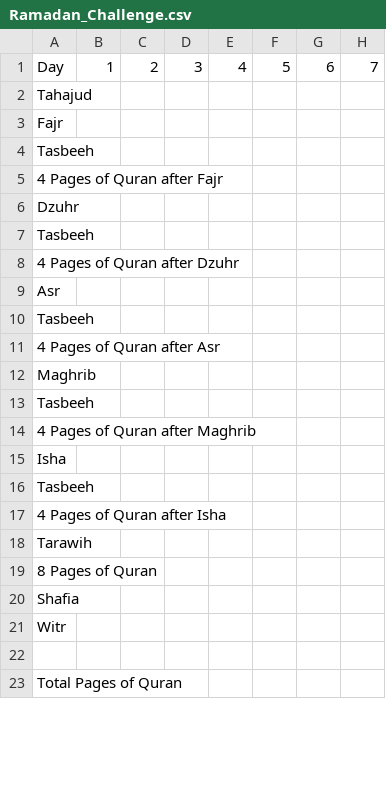
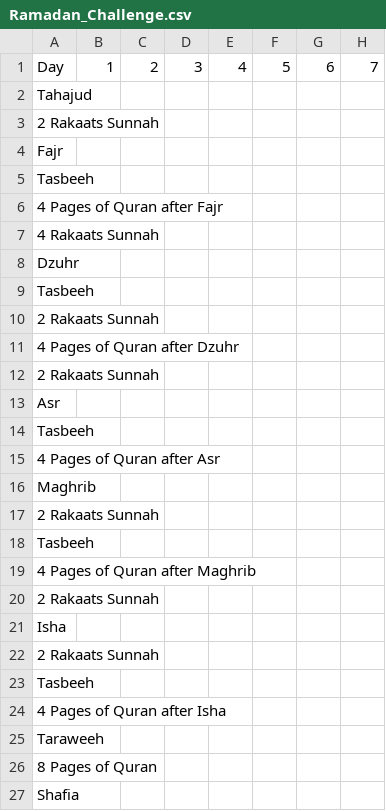
Before and after one commit to marafa/Ramadan_Challenge, a CSV file: Ramadan_Challenge.csv, drawn as a sheet; only a part is shown; the shorter side is filled out with more unchanged rows; addresses are those after the commit; rows hold the shown columns only; the diff covers the shown part only; the diff names each change by its address in the sheet, - before the commit and + after, or states it on an @@ line.

```diff
--- a/Ramadan_Challenge.csv
+++ b/Ramadan_Challenge.csv
+row 3: 2 Rakaats Sunnah
+row 7: 4 Rakaats Sunnah
+row 10: 2 Rakaats Sunnah
+row 12: 2 Rakaats Sunnah
+row 17: 2 Rakaats Sunnah
+row 20: 2 Rakaats Sunnah
+row 22: 2 Rakaats Sunnah
-A25: Tarawih
+A25: Taraweeh
```
Also changed, not shown: 3 added rows and 1 edited cell elsewhere in this file, 2 other files.
